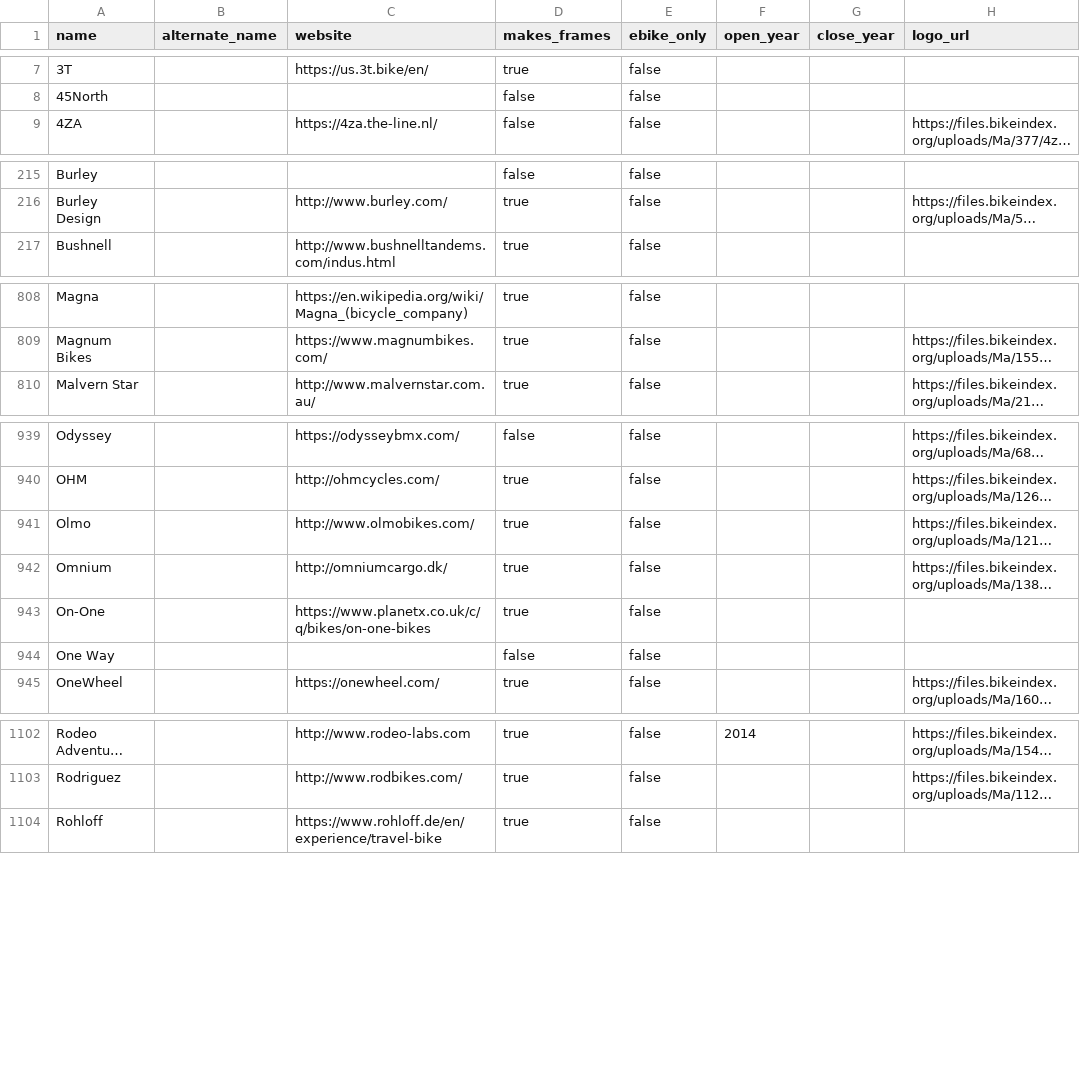
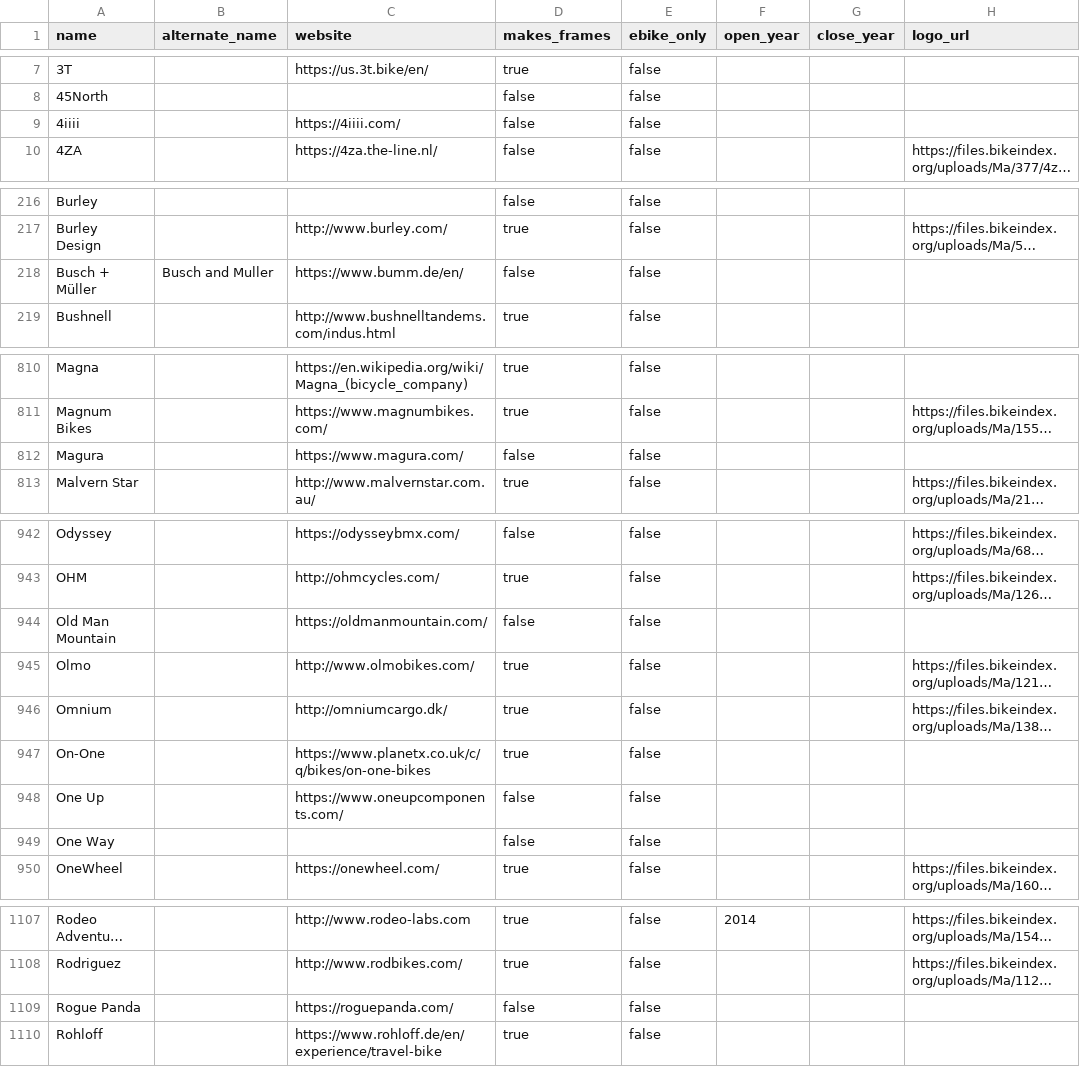
Before and after one commit to bikeindex/resources, a CSV file: manufacturers.csv, drawn as a sheet; only a part is shown, gaps mark what is left out; long unchanged cells end in …; the diff covers the shown part only; the diff names each change by its address in the sheet, - before the commit and + after, or states it on an @@ line.

Commit message:
2025-5-22 (#19)

```diff
--- a/manufacturers.csv
+++ b/manufacturers.csv
+row 9: 4iiii |  | https://4iiii.com/ | false | false
+row 218: Busch + Müller | Busch and Muller | https://www.bumm.de/en/ | false | false
+row 812: Magura |  | https://www.magura.com/ | false | false
+row 944: Old Man Mountain |  | https://oldmanmountain.com/ | false | false
+row 948: One Up |  | https://www.oneupcomponents.com/ | false | false
+row 1109: Rogue Panda |  | https://roguepanda.com/ | false | false
```
Also changed, not shown: 3 added rows and 1 edited cell elsewhere in this file.
